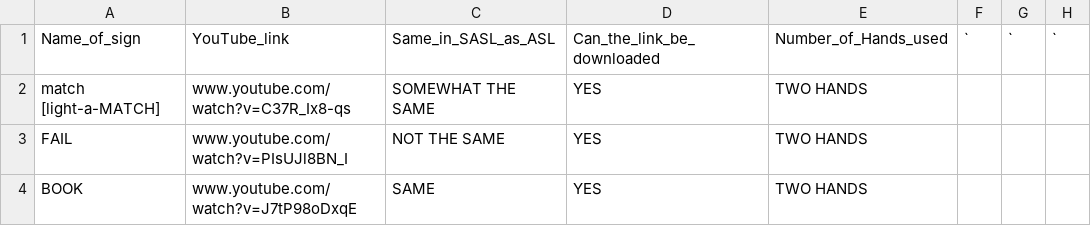
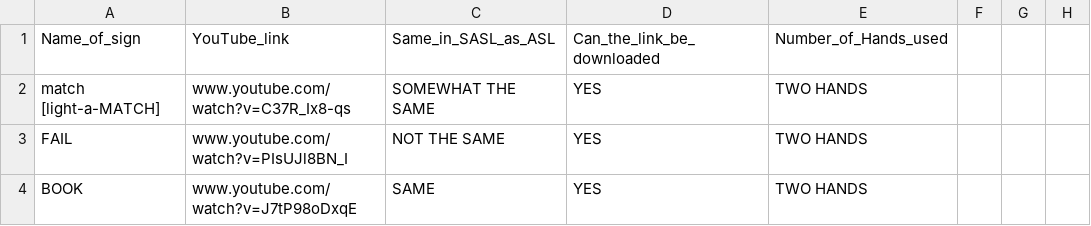
Before and after one commit to ufs-za/human_language_technology_for_sasl, a CSV file: data/asl_sasl.csv, drawn as a sheet; only a part is shown.

Commit message:
Update asl_sasl.csv

```diff
--- a/data/asl_sasl.csv
+++ b/data/asl_sasl.csv
@@ -1,2 +1,2 @@
-Name_of_sign,YouTube_link,Same_in_SASL_as_ASL,Can_the_link_be_downloaded,Number_of_Hands_used,`,`,`
+Name_of_sign,YouTube_link,Same_in_SASL_as_ASL,Can_the_link_be_downloaded,Number_of_Hands_used
 match [light-a-MATCH],www.youtube.com/watch?v=C37R_Ix8-qs,SOMEWHAT THE SAME,YES,TWO HANDS,,,
```
